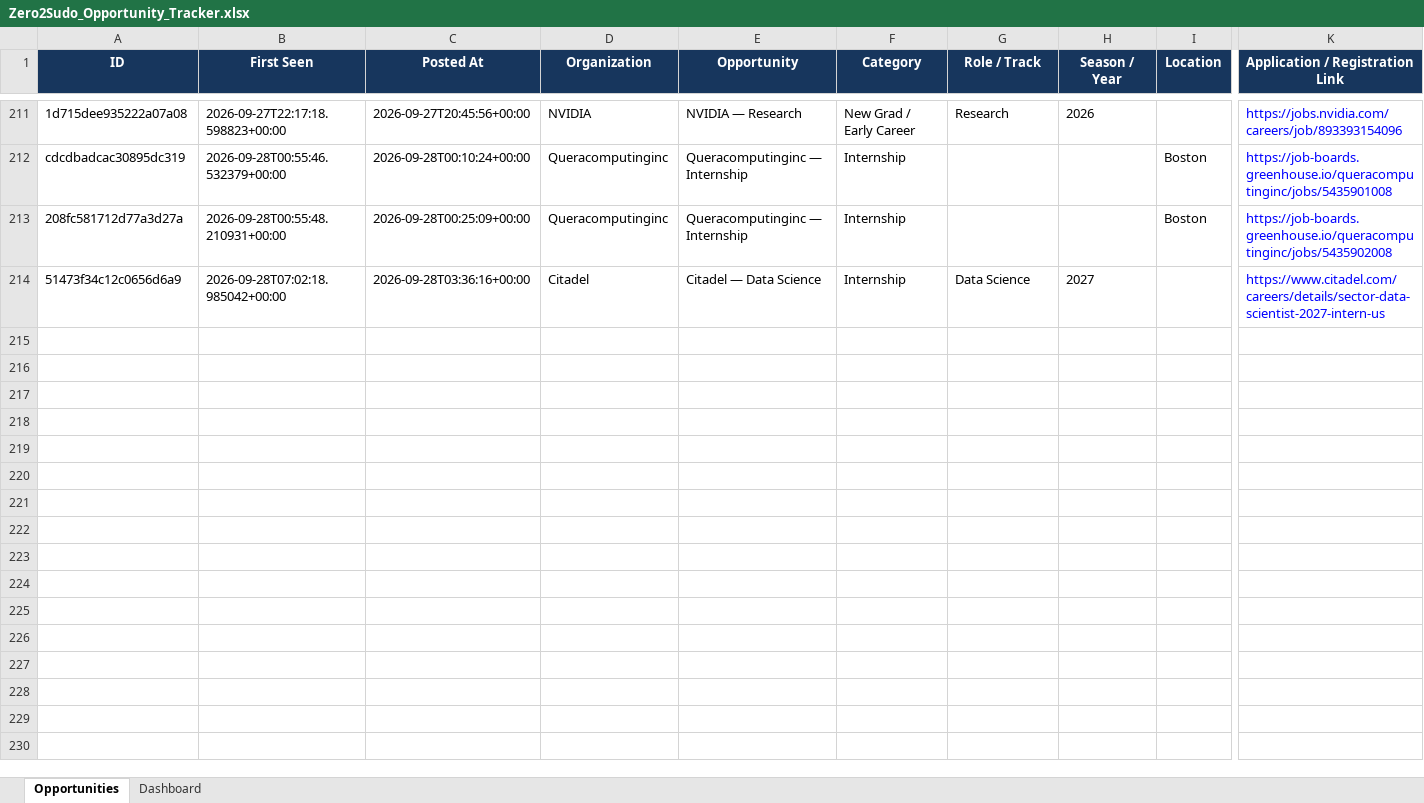
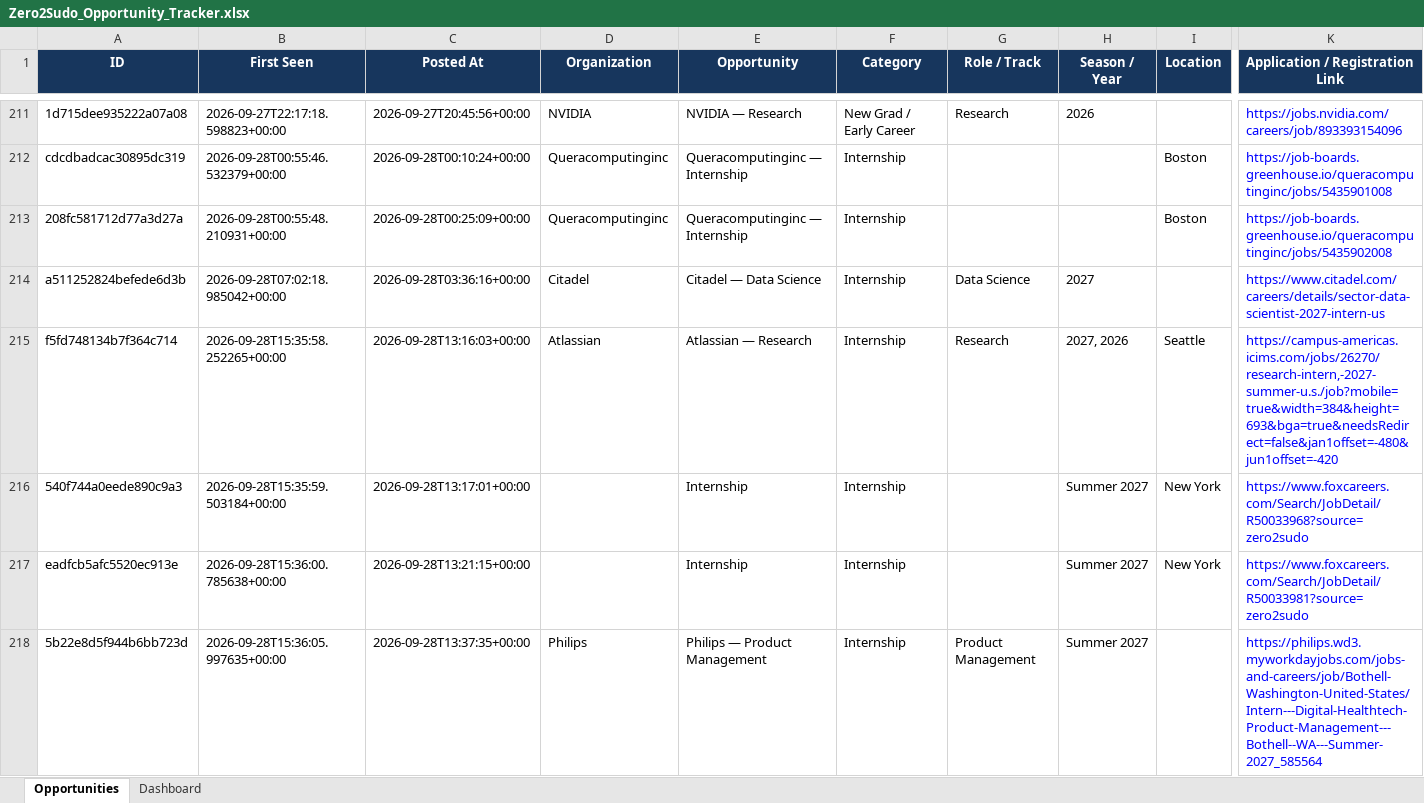
Before and after one commit to koolestasian/drop-radar, an Excel workbook: Zero2Sudo_Opportunity_Tracker.xlsx, sheet Opportunities, drawn as a sheet; only a part is shown, gaps mark what is left out; values as stored, in another font and other column widths than the file's, no borders; rows hold the shown columns only; the diff names each change by its address in the sheet, - before the commit and + after, or states it on an @@ line.

```diff
--- a/Zero2Sudo_Opportunity_Tracker.xlsx (sheet Opportunities)
+++ b/Zero2Sudo_Opportunity_Tracker.xlsx (sheet Opportunities)
-A214 (ID): 51473f34c12c0656d6a9
+A214 (ID): a511252824befede6d3b
+row 215: f5fd748134b7f364c714 | 2026-09-28T15:35:58.252265+00:00 | 2026-09-28T13:16:03+00:00 | Atlassian | Atlassian — Research | Internship | Research | 2027, 2026 | Seattle | https://campus-americas.icims.com/jobs/26270/research-intern,-2027-summer-u.s./job?mobile=true&width=384&height=693&bga=true&needsRedirect=false&jan1offset=-480&jun1offset=-420
+row 216: 540f744a0eede890c9a3 | 2026-09-28T15:35:59.503184+00:00 | 2026-09-28T13:17:01+00:00 |  | Internship | Internship |  | Summer 2027 | New York | https://www.foxcareers.com/Search/JobDetail/R50033968?source=zero2sudo
+row 217: eadfcb5afc5520ec913e | 2026-09-28T15:36:00.785638+00:00 | 2026-09-28T13:21:15+00:00 |  | Internship | Internship |  | Summer 2027 | New York | https://www.foxcareers.com/Search/JobDetail/R50033981?source=zero2sudo
+row 218: 5b22e8d5f944b6bb723d | 2026-09-28T15:36:05.997635+00:00 | 2026-09-28T13:37:35+00:00 | Philips | Philips — Product Management | Internship | Product Management | Summer 2027 |  | https://philips.wd3.myworkdayjobs.com/jobs-and-careers/job/Bothell-Washington-United-States/Intern---Digital-Healthtech-Product-Management---Bothell--WA---Summer-2027_585564
```
Also changed, not shown: 3 other files.
